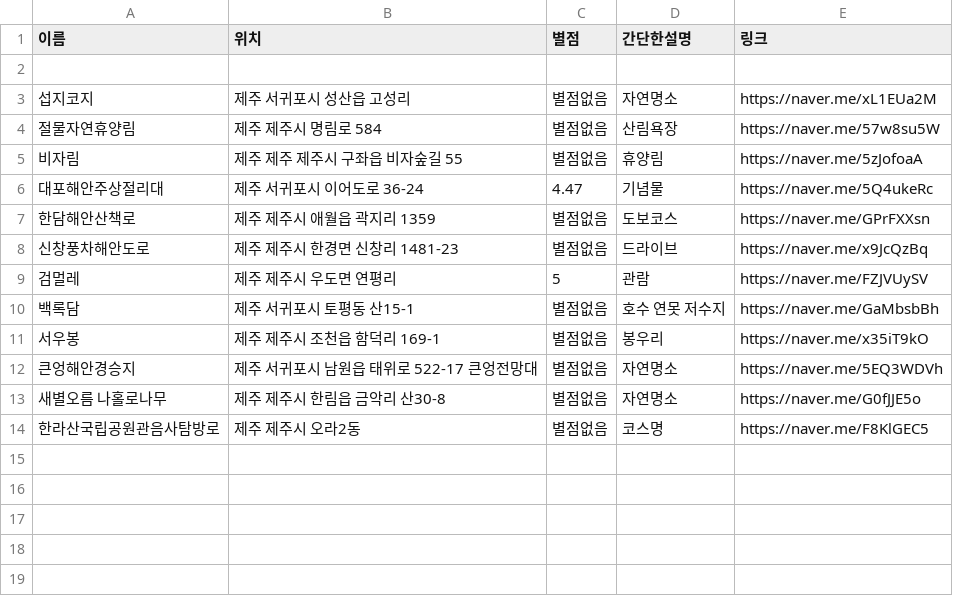
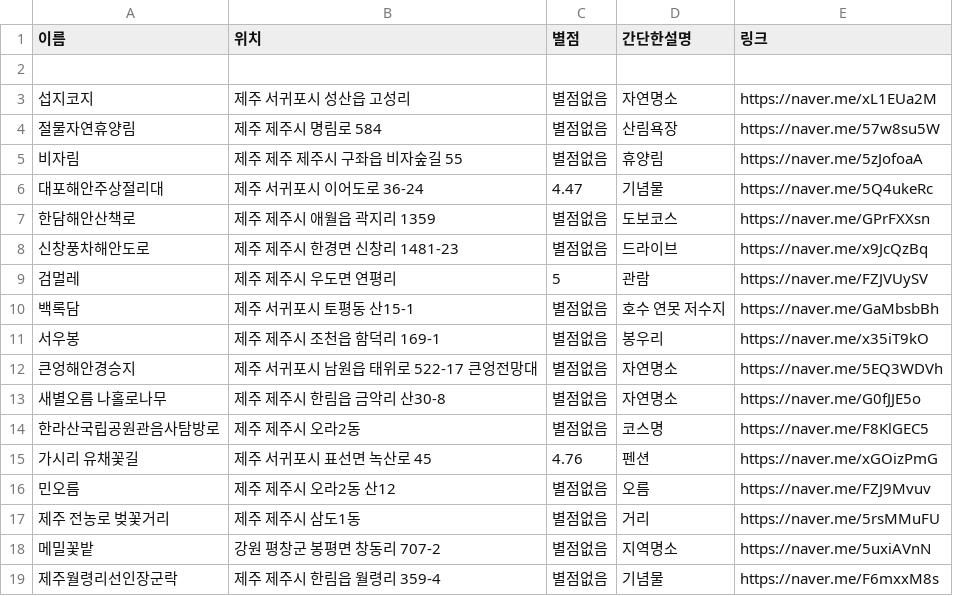
Before and after one commit to OSS-3-MINTAEK/Recomendataion_Place, a CSV file: walk_place_data.csv, drawn as a sheet.

Commit message:
Update walk_place_data.csv

```diff
--- a/walk_place_data.csv
+++ b/walk_place_data.csv
@@ -14 +14,6 @@
 한라산국립공원관음사탐방로,제주 제주시 오라2동, 별점없음, 코스명, https://naver.me/F8KlGEC5
+가시리 유채꽃길, 제주 서귀포시 표선면 녹산로 45, 4.76, 펜션, https://naver.me/xGOizPmG
+민오름, 제주 제주시 오라2동 산12, 별점없음, 오름, https://naver.me/FZJ9Mvuv
+제주 전농로 벚꽃거리, 제주 제주시 삼도1동, 별점없음, 거리, https://naver.me/5rsMMuFU
+메밀꽃밭, 강원 평창군 봉평면 창동리 707-2, 별점없음, 지역명소, https://naver.me/5uxiAVnN
+제주월령리선인장군락, 제주 제주시 한림읍 월령리 359-4, 별점없음, 기념물, https://naver.me/F6mxxM8s
```
